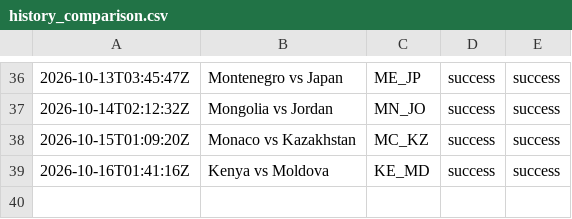
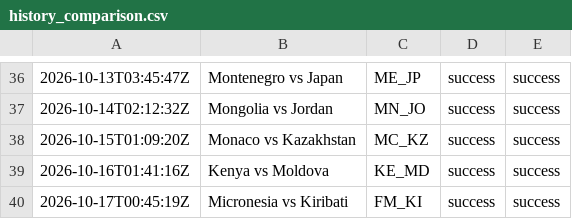
Before and after one commit to oceanfarm1992-design/Countries-Video-Flows, a CSV file: logs/history_comparison.csv, drawn as a sheet; only a part is shown, gaps mark what is left out; the diff names each change by its address in the sheet, - before the commit and + after, or states it on an @@ line.

```diff
--- a/logs/history_comparison.csv
+++ b/logs/history_comparison.csv
+row 40: 2026-10-17T00:45:19Z | Micronesia vs Kiribati | FM_KI | success | success
```
Also changed, not shown: 1 other file.
